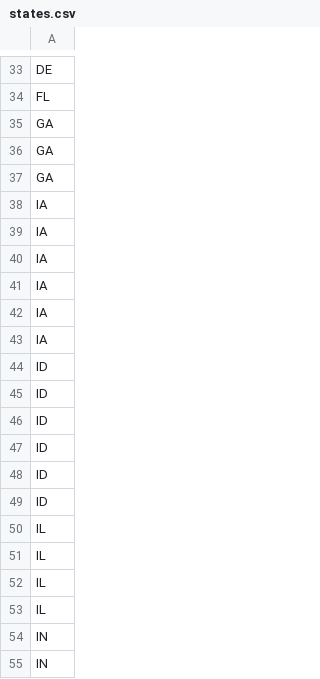
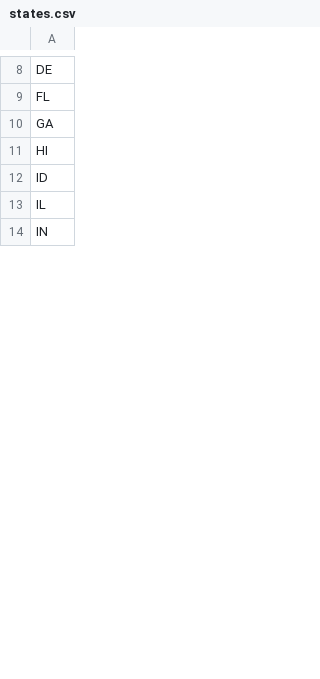
Before and after one commit to luzou0526/autoLoc, a CSV file: data/states.csv, drawn as a sheet; only a part is shown, gaps mark what is left out; the diff covers the shown part only.

```diff
--- a/data/states.csv
+++ b/data/states.csv
@@ -35,21 +10,5 @@ FL
 GA
-GA
-GA
-IA
-IA
-IA
-IA
-IA
-IA
-ID
-ID
-ID
-ID
-ID
+HI
 ID
 IL
-IL
-IL
-IL
 IN
-IN
```
Also changed, not shown: 58 added rows, 54 removed rows and 11 moved rows elsewhere in this file, 51 other files.
